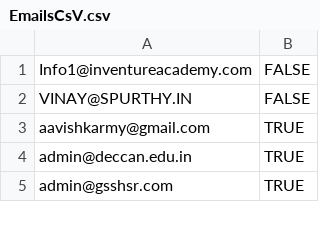
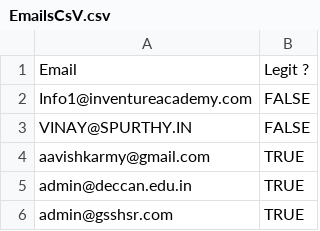
Before and after one commit to AbhilashBalaji/EmailChecking, a CSV file: EmailsCsV.csv, drawn as a sheet; only a part is shown.

Commit message:
no message

```diff
--- a/EmailsCsV.csv
+++ b/EmailsCsV.csv
@@ -1 +1,2 @@
+Email,Legit ?
 Info1@inventureacademy.com,FALSE
```
